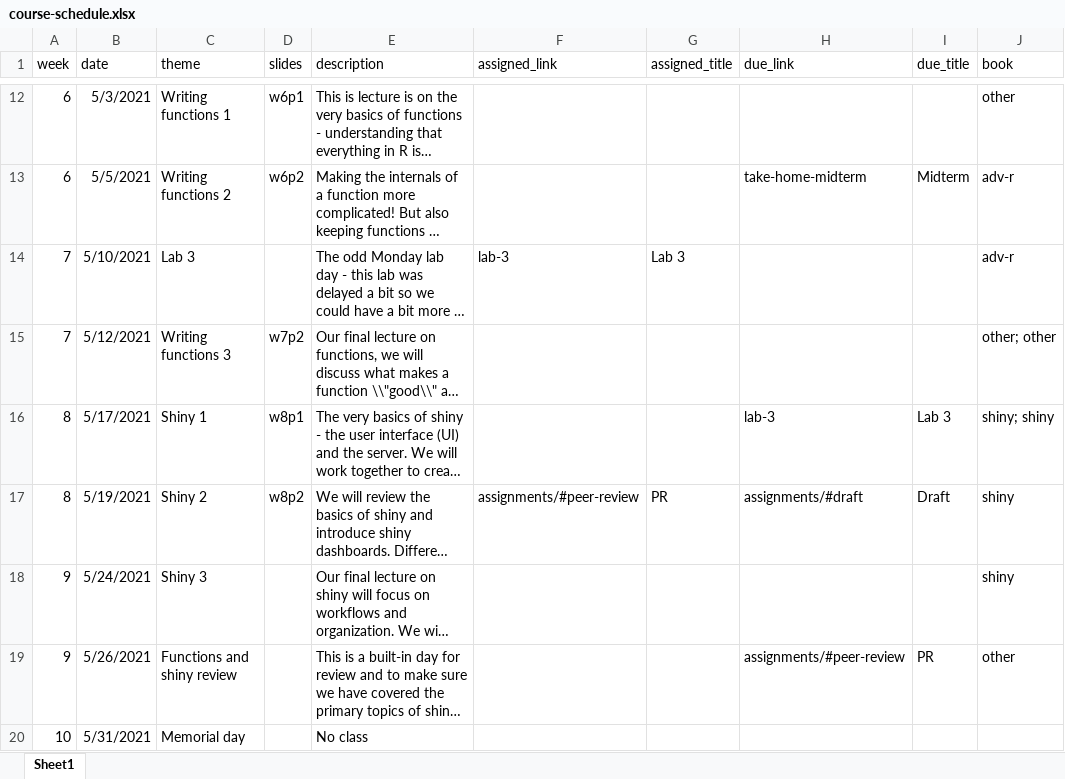
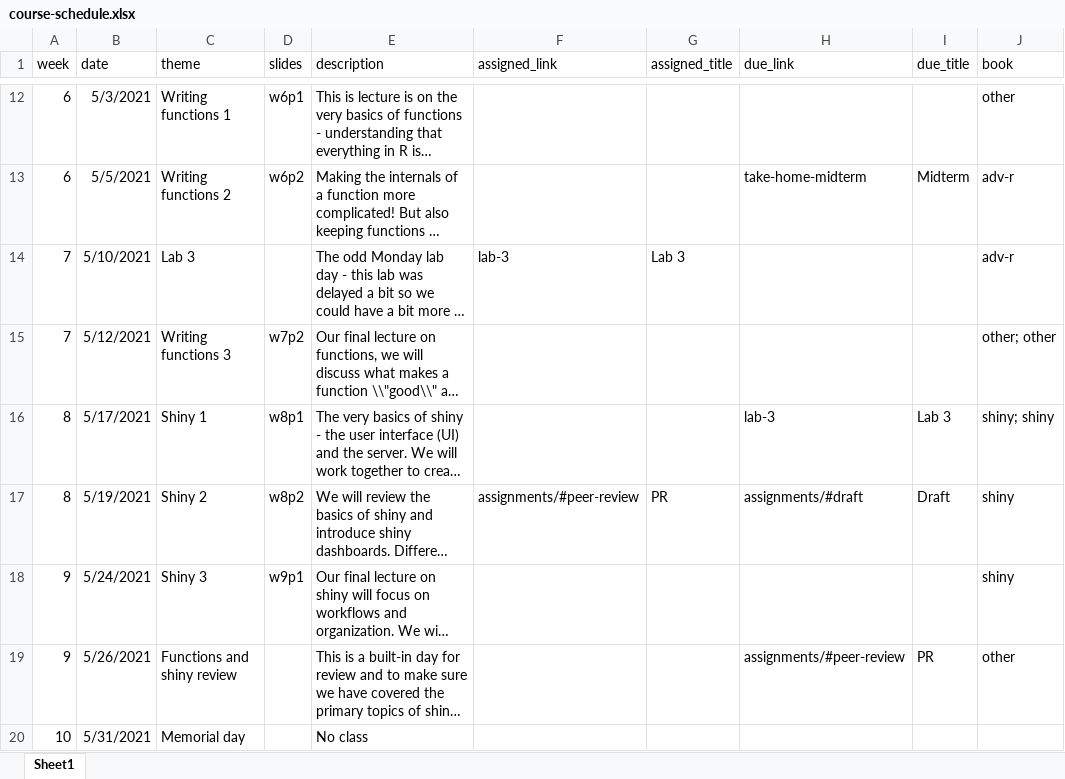
Before and after one commit to uo-datasci-specialization/c3-fp-2021, an Excel workbook: website-data/course-schedule.xlsx, sheet Sheet1, drawn as a sheet; only a part is shown, gaps mark what is left out; long unchanged cells end in …; values as stored, in another font and other column widths than the file's, no borders; the diff names each change by its address in the sheet, - before the commit and + after, or states it on an @@ line.

Commit message:
post slides link

```diff
--- a/website-data/course-schedule.xlsx (sheet Sheet1)
+++ b/website-data/course-schedule.xlsx (sheet Sheet1)
-D18 (slides): (empty)
+D18 (slides): w9p1
```
Also changed, not shown: 1 other file.
